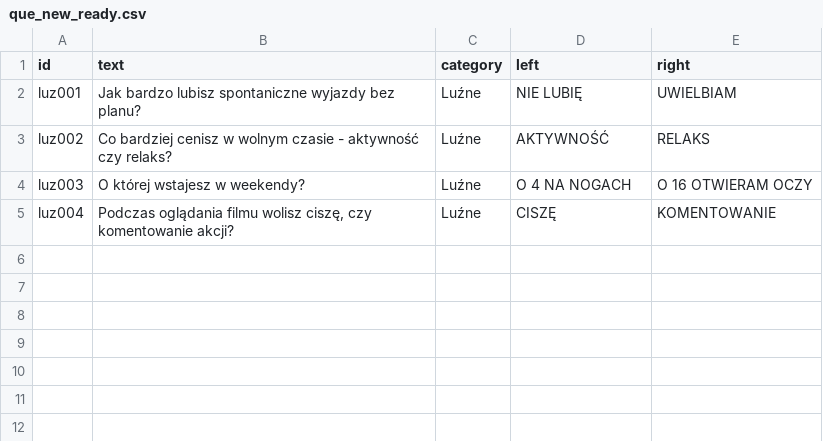
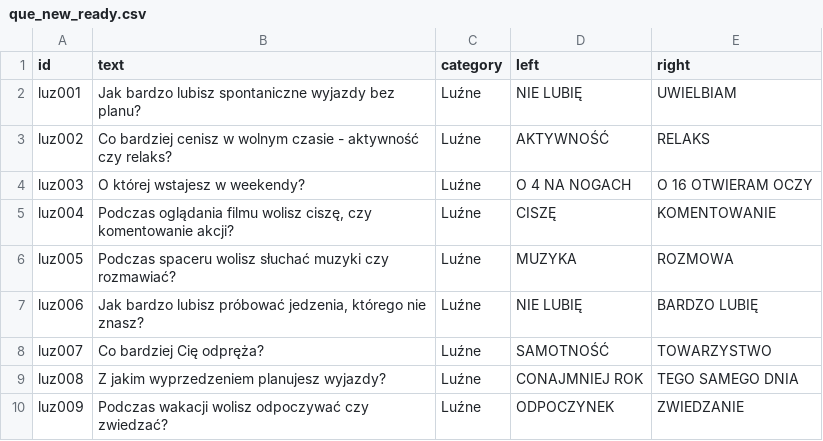
Before and after one commit to DawidS25/walidacja_pytan, a CSV file: que_new_ready.csv, drawn as a sheet; the diff names each change by its address in the sheet, - before the commit and + after, or states it on an @@ line.

Commit message:
Aktualizacja pytań przez Streamlit

```diff
--- a/que_new_ready.csv
+++ b/que_new_ready.csv
+row 6: luz005 | Podczas spaceru wolisz słuchać muzyki czy rozmawiać? | Luźne | MUZYKA | ROZMOWA
+row 7: luz006 | Jak bardzo lubisz próbować jedzenia, którego nie znasz? | Luźne | NIE LUBIĘ | BARDZO LUBIĘ
+row 8: luz007 | Co bardziej Cię odpręża? | Luźne | SAMOTNOŚĆ | TOWARZYSTWO
+row 9: luz008 | Z jakim wyprzedzeniem planujesz wyjazdy? | Luźne | CONAJMNIEJ ROK | TEGO SAMEGO DNIA
+row 10: luz009 | Podczas wakacji wolisz odpoczywać czy zwiedzać? | Luźne | ODPOCZYNEK | ZWIEDZANIE
```
